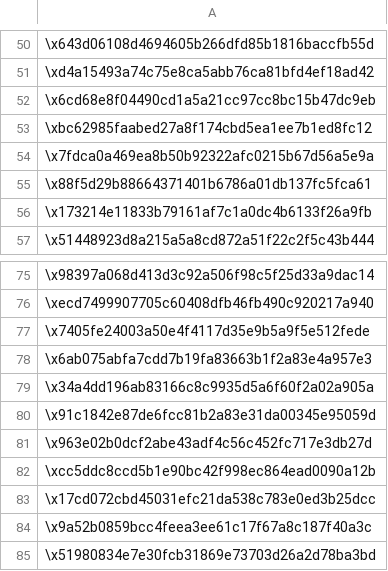
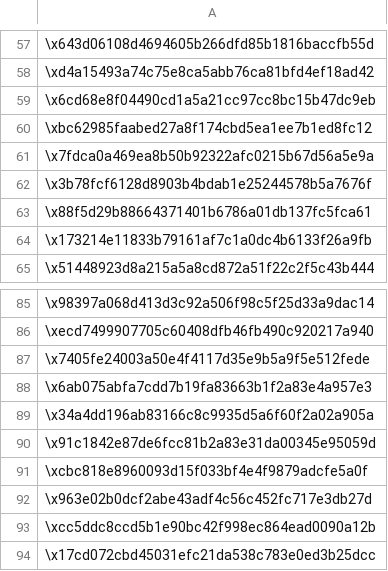
Before and after one commit to andrewhong5297/mirror_social_drop, a CSV file: main_datasets/dune_data/mirror_au_all_bidders.csv, drawn as a sheet; only a part is shown, gaps mark what is left out; the shorter side is filled out with more unchanged rows; the diff covers the shown part only; the diff names each change by its address in the sheet, - before the commit and + after, or states it on an @@ line.

```diff
--- a/main_datasets/dune_data/mirror_au_all_bidders.csv
+++ b/main_datasets/dune_data/mirror_au_all_bidders.csv
+row 62: \x3b78fcf6128d8903b4bdab1e25244578b5a7676f
+row 91: \xcbc818e8960093d15f033bf4e4f9879adcfe5a0f
```
Also changed, not shown: 9 added rows elsewhere in this file, main_datasets/graph_data/editions_graph.csv, main_datasets/mirror_supplied/Crowdfunds.csv, 12 other files.
